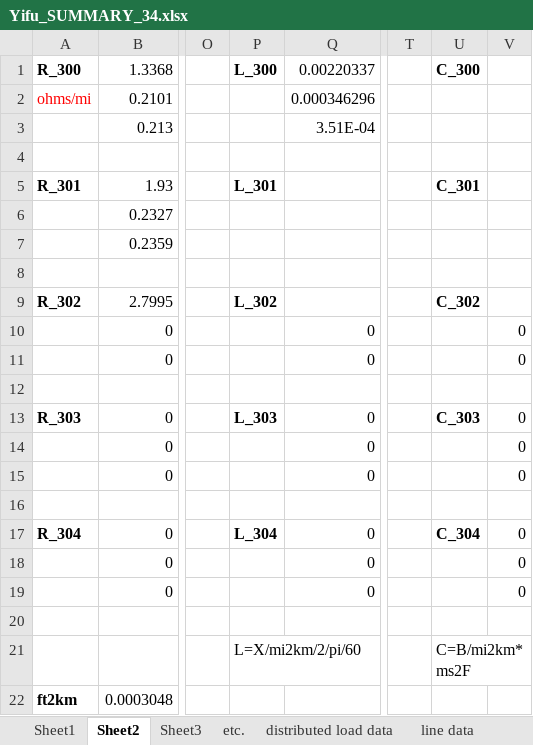
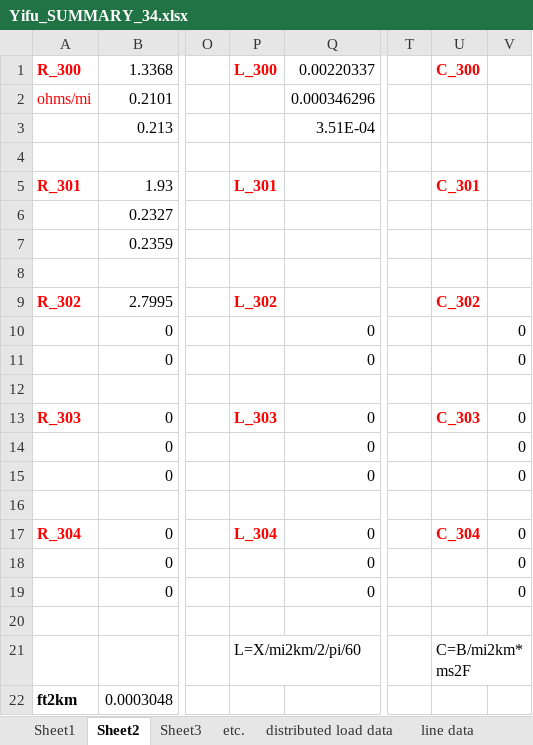
Before and after one commit to LeonardoFdSantos/religadorpython, an Excel workbook: 34 bus IEEE/IEEE_34_Node_Test_Feeder-master/Yifu_SUMMARY_34.xlsx, sheet Sheet2, drawn as a sheet; only a part is shown, gaps mark what is left out; values as stored, in another font and other column widths than the file's, no borders; the diff names each change by its address in the sheet, - before the commit and + after, or states it on an @@ line.

```diff
--- a/34 bus IEEE/IEEE_34_Node_Test_Feeder-master/Yifu_SUMMARY_34.xlsx (sheet Sheet2)
+++ b/34 bus IEEE/IEEE_34_Node_Test_Feeder-master/Yifu_SUMMARY_34.xlsx (sheet Sheet2)
-A1 text colour: black
+A1 text colour: #FF0000
-P1 text colour: black
+P1 text colour: #FF0000
-U1 text colour: black
+U1 text colour: #FF0000
-A5 text colour: black
+A5 text colour: #FF0000
-P5 text colour: black
+P5 text colour: #FF0000
-U5 text colour: black
+U5 text colour: #FF0000
-A9 text colour: black
+A9 text colour: #FF0000
-P9 text colour: black
+P9 text colour: #FF0000
-U9 text colour: black
+U9 text colour: #FF0000
-A13 text colour: black
+A13 text colour: #FF0000
-P13 text colour: black
+P13 text colour: #FF0000
-U13 text colour: black
+U13 text colour: #FF0000
-A17 text colour: black
+A17 text colour: #FF0000
-P17 text colour: black
+P17 text colour: #FF0000
-U17 text colour: black
+U17 text colour: #FF0000
```
Also changed, not shown: sheet Sheet3, sheet Sheet1, charts or pictures, 23 other files.
